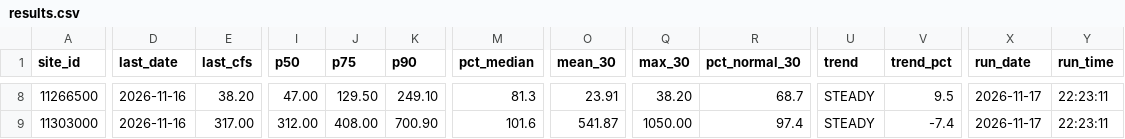
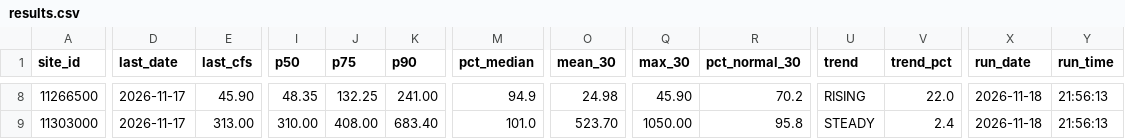
Before and after one commit to bdgroves/sierra-flow-handoff, a CSV file: docs/data/results.csv, drawn as a sheet; only a part is shown, gaps mark what is left out; the diff covers the shown part only; the diff names each change by its address in the sheet, - before the commit and + after, or states it on an @@ line.

```diff
--- a/docs/data/results.csv
+++ b/docs/data/results.csv
-D8:D9 (last_date): 2026-11-16
+D8:D9 (last_date): 2026-11-17
-E8 (last_cfs): 38.20
+E8 (last_cfs): 45.90
-I8 (p50): 47.00
+I8 (p50): 48.35
-J8 (p75): 129.50
+J8 (p75): 132.25
-K8 (p90): 249.10
+K8 (p90): 241.00
-M8 (pct_median): 81.3
+M8 (pct_median): 94.9
-O8 (mean_30): 23.91
+O8 (mean_30): 24.98
-Q8 (max_30): 38.20
+Q8 (max_30): 45.90
-R8 (pct_normal_30): 68.7
+R8 (pct_normal_30): 70.2
-U8 (trend): STEADY
+U8 (trend): RISING
-V8 (trend_pct): 9.5
+V8 (trend_pct): 22.0
-X8:X9 (run_date): 2026-11-17
+X8:X9 (run_date): 2026-11-18
-Y8:Y9 (run_time): 22:23:11
+Y8:Y9 (run_time): 21:56:13
-E9 (last_cfs): 317.00
+E9 (last_cfs): 313.00
-I9 (p50): 312.00
+I9 (p50): 310.00
-K9 (p90): 700.90
+K9 (p90): 683.40
-M9 (pct_median): 101.6
+M9 (pct_median): 101.0
-O9 (mean_30): 541.87
+O9 (mean_30): 523.70
-R9 (pct_normal_30): 97.4
+R9 (pct_normal_30): 95.8
-V9 (trend_pct): -7.4
+V9 (trend_pct): 2.4
```
Also changed, not shown: 72 edited cells elsewhere in this file, 9 other files.
